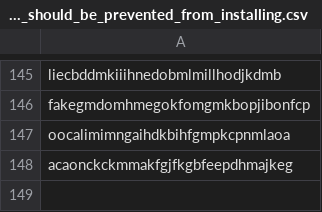
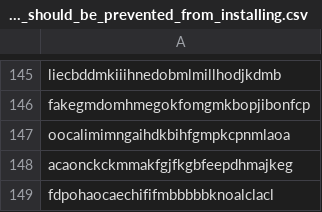
Before and after one commit to jkerai1/SoftwareCertificates, a CSV file: Bulk-IOC-CSVs/Intune/Intune Browser Extension_IDs_the_user_should_be_prevented_from_installing.csv, drawn as a sheet; only a part is shown, gaps mark what is left out.

Commit message:
Update Intune Browser Extension_IDs_the_user_should_be_prevented_from_installing.csv

```diff
--- a/Bulk-IOC-CSVs/Intune/Intune Browser Extension_IDs_the_user_should_be_prevented_from_installing.csv
+++ b/Bulk-IOC-CSVs/Intune/Intune Browser Extension_IDs_the_user_should_be_prevented_from_installing.csv
@@ -148 +148,2 @@ oocalimimngaihdkbihfgmpkcpnmlaoa
 acaonckckmmakfgjfkgbfeepdhmajkeg
+fdpohaocaechififmbbbbbknoalclacl
```
